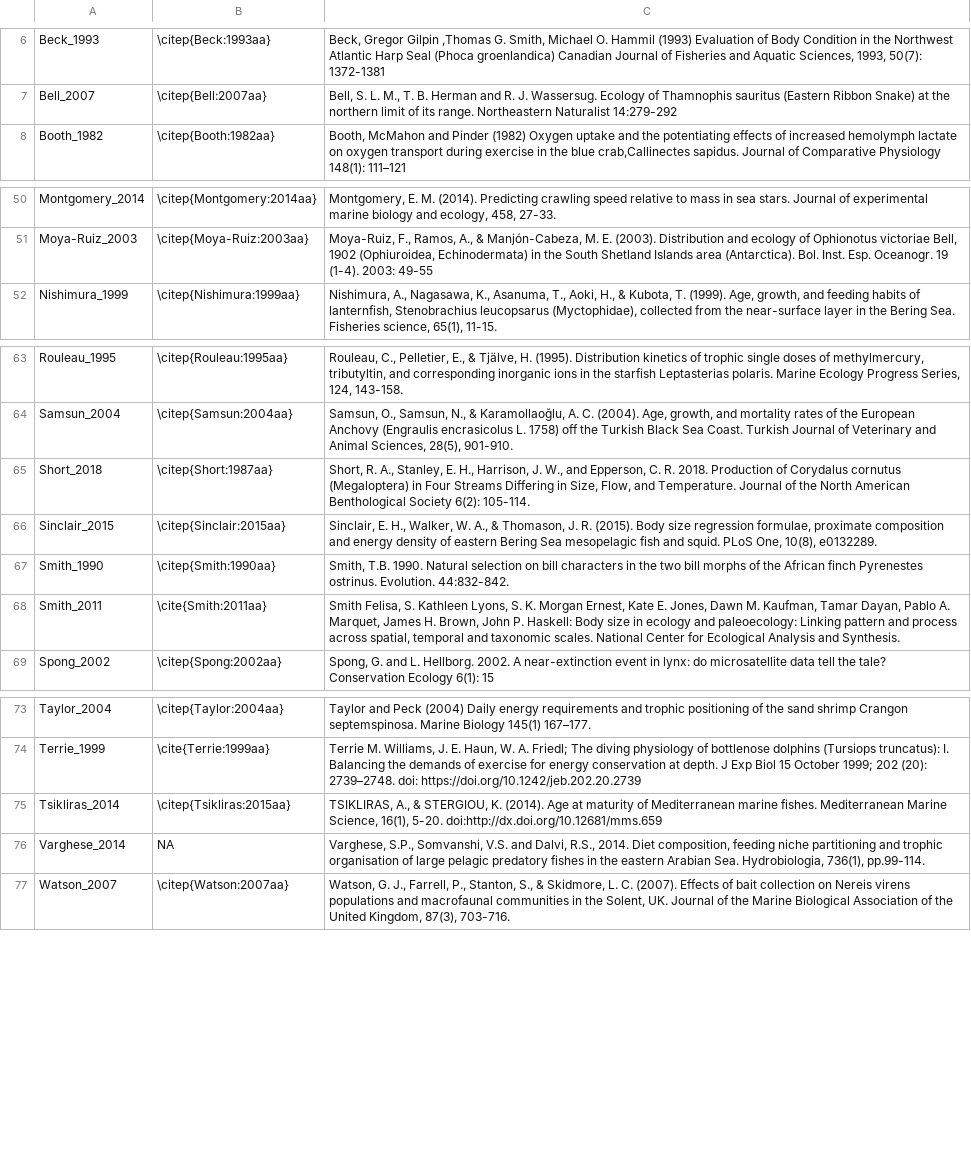
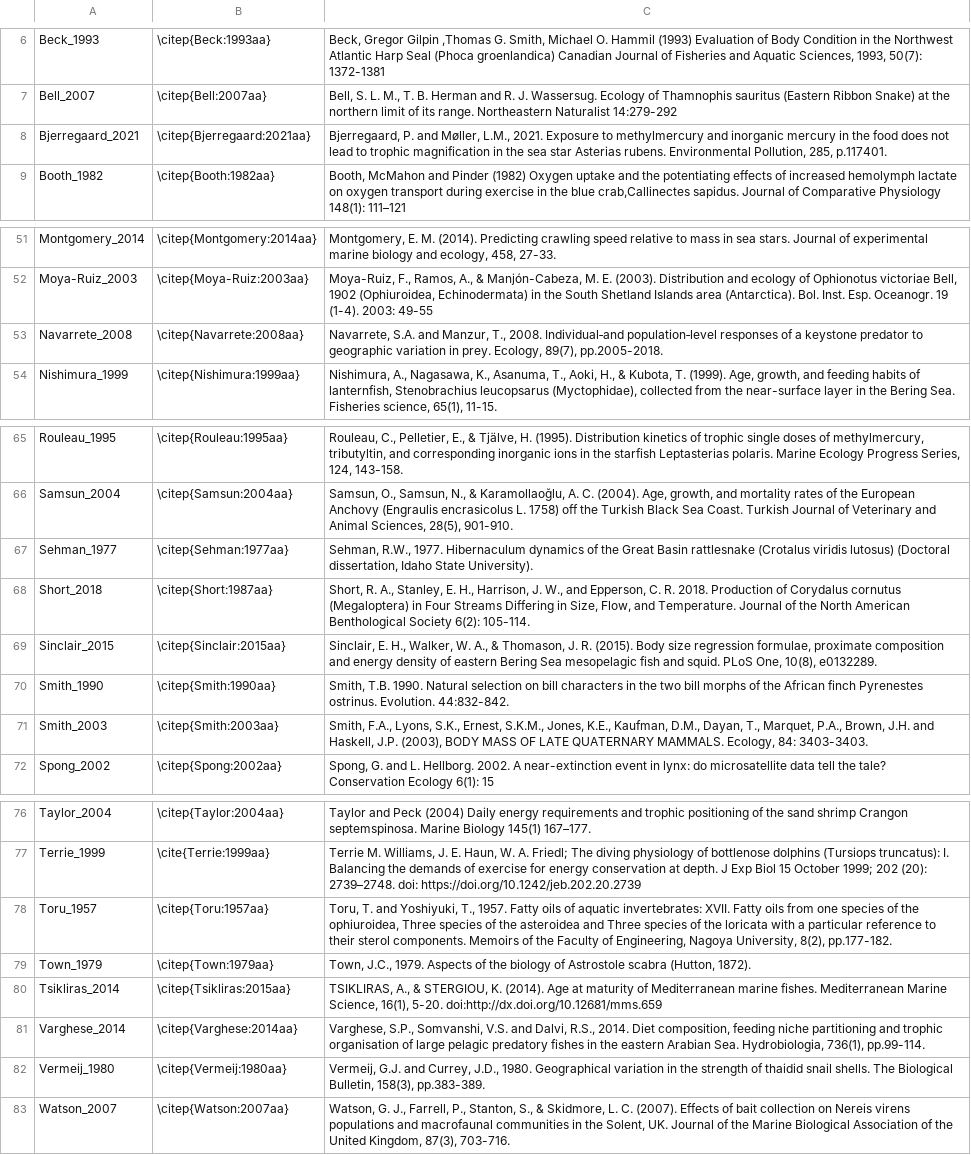
Before and after one commit to marknovak/FracFeed_DB, a CSV file: tmp/FracFeed_Citations_BodyMass.csv, drawn as a sheet; only a part is shown, gaps mark what is left out.

```diff
--- a/tmp/FracFeed_Citations_BodyMass.csv
+++ b/tmp/FracFeed_Citations_BodyMass.csv
@@ -7,2 +7,3 @@
 "Bell_2007","\citep{Bell:2007aa}","Bell, S. L. M., T. B. Herman and R. J. Wassersug. Ecology of Thamnophis sauritus (Eastern Ribbon Snake) at the northern limit of its range. Northeastern Naturalist 14:279-292"
+"Bjerregaard_2021","\citep{Bjerregaard:2021aa}","Bjerregaard, P. and Møller, L.M., 2021. Exposure to methylmercury and inorganic mercury in the food does not lead to trophic magnification in the sea star Asterias rubens. Environmental Pollution, 285, p.117401."
 "Booth_1982","\citep{Booth:1982aa}","Booth, McMahon and Pinder (1982) Oxygen uptake and the potentiating effects of increased hemolymph lactate on oxygen transport during exercise in the blue crab,Callinectes sapidus. Journal of Comparative Physiology 148(1): 111–121"
@@ -53,2 +54,3 @@
 "Moya-Ruiz_2003","\citep{Moya-Ruiz:2003aa}","Moya-Ruiz, F., Ramos, A., & Manjón-Cabeza, M. E. (2003). Distribution and ecology of Ophionotus victoriae Bell, 1902 (Ophiuroidea, Echinodermata) in the South Shetland Islands area (Antarctica). Bol. Inst. Esp. Oceanogr. 19 (1-4). 2003: 49-55"
+"Navarrete_2008","\citep{Navarrete:2008aa}","Navarrete, S.A. and Manzur, T., 2008. Individual‐and population‐level responses of a keystone predator to geographic variation in prey. Ecology, 89(7), pp.2005-2018."
 "Nishimura_1999","\citep{Nishimura:1999aa}","Nishimura, A., Nagasawa, K., Asanuma, T., Aoki, H., & Kubota, T. (1999). Age, growth, and feeding habits of lanternfish, Stenobrachius leucopsarus (Myctophidae), collected from the near-surface layer in the Bering Sea. Fisheries science, 65(1), 11-15."
@@ -66,2 +68,3 @@
 "Samsun_2004","\citep{Samsun:2004aa}","Samsun, O., Samsun, N., & Karamollaoğlu, A. C. (2004). Age, growth, and mortality rates of the European Anchovy (Engraulis encrasicolus L. 1758) off the Turkish Black Sea Coast. Turkish Journal of Veterinary and Animal Sciences, 28(5), 901-910."
+"Sehman_1977","\citep{Sehman:1977aa}","Sehman, R.W., 1977. Hibernaculum dynamics of the Great Basin rattlesnake (Crotalus viridis lutosus) (Doctoral dissertation, Idaho State University)."
 "Short_2018","\citep{Short:1987aa}","Short, R. A., Stanley, E. H., Harrison, J. W., and Epperson, C. R. 2018. Production of Corydalus cornutus (Megaloptera) in Four Streams Differing in Size, Flow, and Temperature. Journal of the North American Benthological Society 6(2): 105-114."
@@ -69,3 +72,3 @@
 "Smith_1990","\citep{Smith:1990aa}","Smith, T.B. 1990. Natural selection on bill characters in the two bill morphs of the African finch Pyrenestes ostrinus. Evolution. 44:832-842."
-"Smith_2011","\cite{Smith:2011aa}","Smith Felisa, S. Kathleen Lyons, S. K. Morgan Ernest, Kate E. Jones, Dawn M. Kaufman, Tamar Dayan, Pablo A. Marquet, James H. Brown, John P. Haskell: Body size in ecology and paleoecology: Linking pattern and process across spatial, temporal and taxonomic scales. National Center for Ecological Analysis and Synthesis."
+"Smith_2003","\citep{Smith:2003aa}","Smith, F.A., Lyons, S.K., Ernest, S.K.M., Jones, K.E., Kaufman, D.M., Dayan, T., Marquet, P.A., Brown, J.H. and Haskell, J.P. (2003), BODY MASS OF LATE QUATERNARY MAMMALS. Ecology, 84: 3403-3403."
 "Spong_2002","\citep{Spong:2002aa}","Spong, G. and L. Hellborg. 2002. A near-extinction event in lynx: do microsatellite data tell the tale? Conservation Ecology 6(1): 15"
@@ -76,4 +79,7 @@
 "Terrie_1999","\cite{Terrie:1999aa}","Terrie M. Williams, J. E. Haun, W. A. Friedl; The diving physiology of bottlenose dolphins (Tursiops truncatus): I. Balancing the demands of exercise for energy conservation at depth. J Exp Biol 15 October 1999; 202 (20): 2739–2748. doi: https://doi.org/10.1242/jeb.202.20.2739"
+"Toru_1957","\citep{Toru:1957aa}","Toru, T. and Yoshiyuki, T., 1957. Fatty oils of aquatic invertebrates: XVII. Fatty oils from one species of the ophiuroidea, Three species of the asteroidea and Three species of the loricata with a particular reference to their sterol components. Memoirs of the Faculty of Engineering, Nagoya University, 8(2), pp.177-182."
+"Town_1979","\citep{Town:1979aa}","Town, J.C., 1979. Aspects of the biology of Astrostole scabra (Hutton, 1872)."
 "Tsikliras_2014","\citep{Tsikliras:2015aa}","TSIKLIRAS, A., & STERGIOU, K. (2014). Age at maturity of Mediterranean marine fishes. Mediterranean Marine Science, 16(1), 5-20. doi:http://dx.doi.org/10.12681/mms.659"
-"Varghese_2014",NA,"Varghese, S.P., Somvanshi, V.S. and Dalvi, R.S., 2014. Diet composition, feeding niche partitioning and trophic organisation of large pelagic predatory fishes in the eastern Arabian Sea. Hydrobiologia, 736(1), pp.99-114."
+"Varghese_2014","\citep{Varghese:2014aa}","Varghese, S.P., Somvanshi, V.S. and Dalvi, R.S., 2014. Diet composition, feeding niche partitioning and trophic organisation of large pelagic predatory fishes in the eastern Arabian Sea. Hydrobiologia, 736(1), pp.99-114."
+"Vermeij_1980","\citep{Vermeij:1980aa}","Vermeij, G.J. and Currey, J.D., 1980. Geographical variation in the strength of thaidid snail shells. The Biological Bulletin, 158(3), pp.383-389."
 "Watson_2007","\citep{Watson:2007aa}","Watson, G. J., Farrell, P., Stanton, S., & Skidmore, L. C. (2007). Effects of bait collection on Nereis virens populations and macrofaunal communities in the Solent, UK. Journal of the Marine Biological Association of the United Kingdom, 87(3), 703-716."
```
Also changed, not shown: FracFeed_Citations_BodyMass.csv, tmp/BodyMass/BodyMass_Needs.csv, 26 other files.
